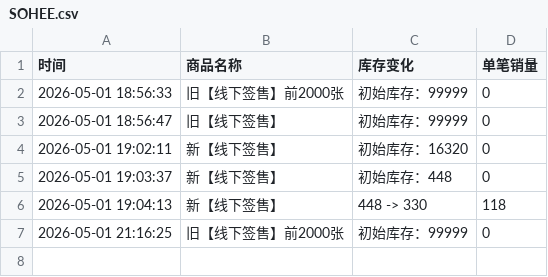
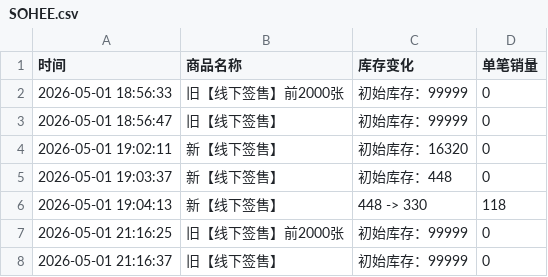
Before and after one commit to Juineii/riize_kms0505, a CSV file: SOHEE.csv, drawn as a sheet; the diff names each change by its address in the sheet, - before the commit and + after, or states it on an @@ line.

Commit message:
自动更新数据 2026-05-01 21:16:37

```diff
--- a/SOHEE.csv
+++ b/SOHEE.csv
+row 8: 2026-05-01 21:16:37 | 旧【线下签售】 | 初始库存：99999 | 0
```
